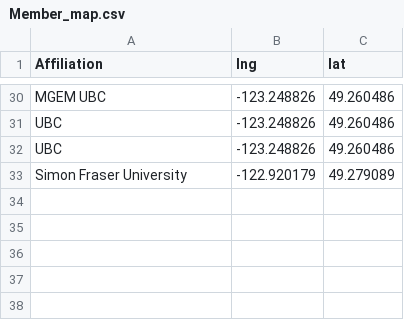
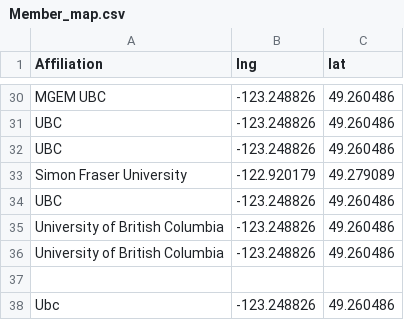
Before and after one commit to scgis-canada-vancouver/scgis-canada-vancouver.github.io, a CSV file: docs/Member_map.csv, drawn as a sheet; only a part is shown, gaps mark what is left out; the diff names each change by its address in the sheet, - before the commit and + after, or states it on an @@ line.

Commit message:
csv update

```diff
--- a/docs/Member_map.csv
+++ b/docs/Member_map.csv
+row 34: UBC | -123.248826 | 49.260486
+row 35: University of British Columbia | -123.248826 | 49.260486
+row 36: University of British Columbia | -123.248826 | 49.260486
+row 37: (empty)
+row 38: Ubc | -123.248826 | 49.260486
```
